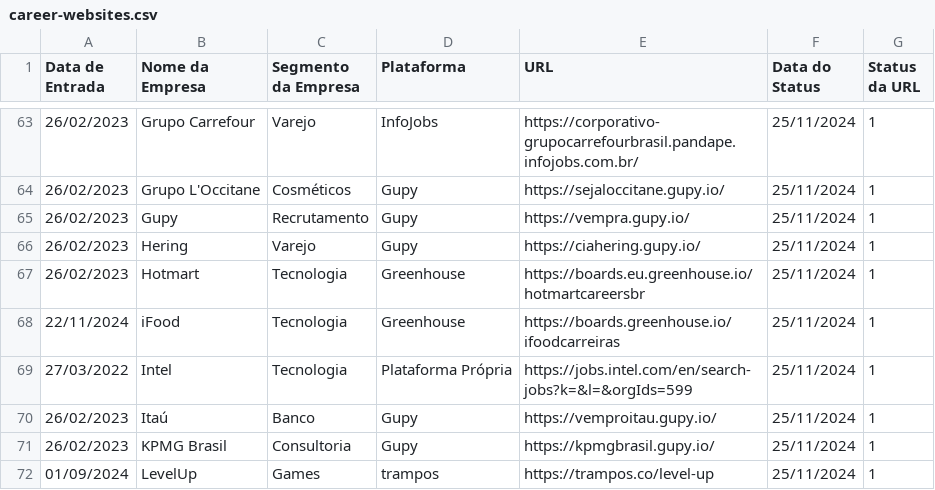
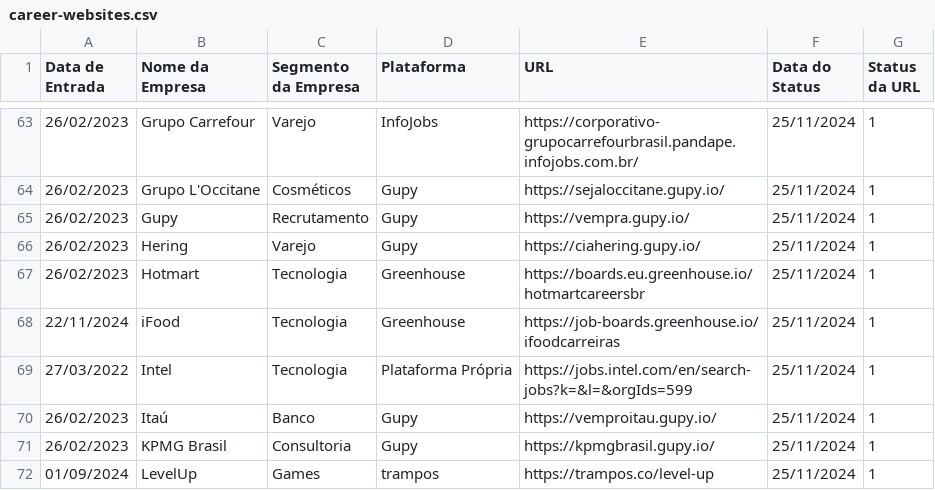
Before and after one commit to eualannascimento/lista-trabalhe-conosco, a CSV file: src/csv/career-websites.csv, drawn as a sheet; only a part is shown, gaps mark what is left out.

Commit message:
Update career-websites.csv

```diff
--- a/src/csv/career-websites.csv
+++ b/src/csv/career-websites.csv
@@ -67,3 +67,3 @@ Data de Entrada,Nome da Empresa,Segmento da Empresa,Plataforma,URL,Data do Statu
 26/02/2023,Hotmart,Tecnologia,Greenhouse,https://boards.eu.greenhouse.io/hotmartcareersbr,25/11/2024,1
-22/11/2024,iFood,Tecnologia,Greenhouse,https://boards.greenhouse.io/ifoodcarreiras,25/11/2024,1
+22/11/2024,iFood,Tecnologia,Greenhouse,https://job-boards.greenhouse.io/ifoodcarreiras,25/11/2024,1
 27/03/2022,Intel,Tecnologia,Plataforma Própria,https://jobs.intel.com/en/search-jobs?k=&l=&orgIds=599,25/11/2024,1
```
